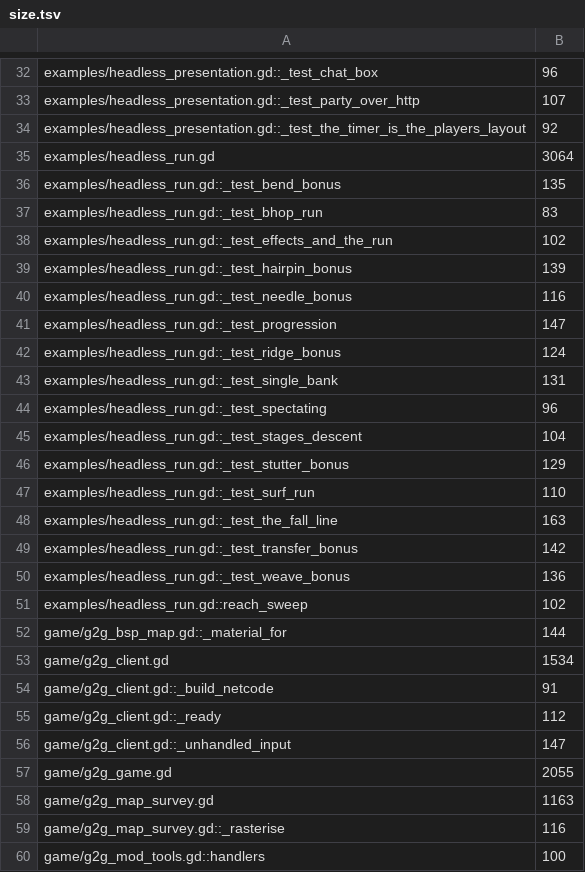
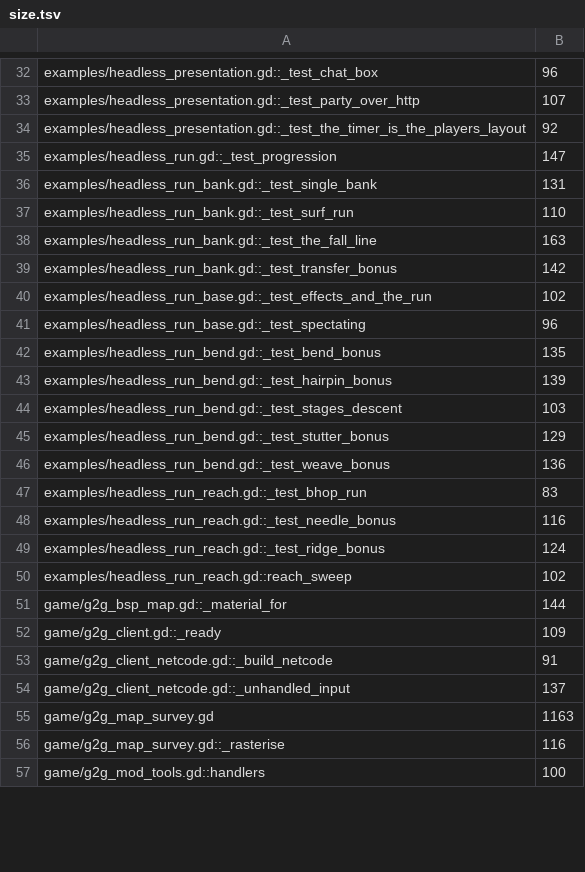
Before and after one commit to zees-games/game-g2gfast, a TSV file: ci/efficiency/size.tsv, drawn as a sheet; only a part is shown, gaps mark what is left out; the diff covers the shown part only.

```diff
--- a/ci/efficiency/size.tsv
+++ b/ci/efficiency/size.tsv
@@ -34,25 +34,22 @@ examples/headless_presentation.gd::_test_party_over_http	107
 examples/headless_presentation.gd::_test_the_timer_is_the_players_layout	92
-examples/headless_run.gd	3064
-examples/headless_run.gd::_test_bend_bonus	135
-examples/headless_run.gd::_test_bhop_run	83
-examples/headless_run.gd::_test_effects_and_the_run	102
-examples/headless_run.gd::_test_hairpin_bonus	139
-examples/headless_run.gd::_test_needle_bonus	116
 examples/headless_run.gd::_test_progression	147
-examples/headless_run.gd::_test_ridge_bonus	124
-examples/headless_run.gd::_test_single_bank	131
-examples/headless_run.gd::_test_spectating	96
-examples/headless_run.gd::_test_stages_descent	104
-examples/headless_run.gd::_test_stutter_bonus	129
-examples/headless_run.gd::_test_surf_run	110
-examples/headless_run.gd::_test_the_fall_line	163
-examples/headless_run.gd::_test_transfer_bonus	142
-examples/headless_run.gd::_test_weave_bonus	136
-examples/headless_run.gd::reach_sweep	102
+examples/headless_run_bank.gd::_test_single_bank	131
+examples/headless_run_bank.gd::_test_surf_run	110
+examples/headless_run_bank.gd::_test_the_fall_line	163
+examples/headless_run_bank.gd::_test_transfer_bonus	142
+examples/headless_run_base.gd::_test_effects_and_the_run	102
+examples/headless_run_base.gd::_test_spectating	96
+examples/headless_run_bend.gd::_test_bend_bonus	135
+examples/headless_run_bend.gd::_test_hairpin_bonus	139
+examples/headless_run_bend.gd::_test_stages_descent	103
+examples/headless_run_bend.gd::_test_stutter_bonus	129
+examples/headless_run_bend.gd::_test_weave_bonus	136
+examples/headless_run_reach.gd::_test_bhop_run	83
+examples/headless_run_reach.gd::_test_needle_bonus	116
+examples/headless_run_reach.gd::_test_ridge_bonus	124
+examples/headless_run_reach.gd::reach_sweep	102
 game/g2g_bsp_map.gd::_material_for	144
-game/g2g_client.gd	1534
-game/g2g_client.gd::_build_netcode	91
-game/g2g_client.gd::_ready	112
-game/g2g_client.gd::_unhandled_input	147
-game/g2g_game.gd	2055
+game/g2g_client.gd::_ready	109
+game/g2g_client_netcode.gd::_build_netcode	91
+game/g2g_client_netcode.gd::_unhandled_input	137
 game/g2g_map_survey.gd	1163
```
Also changed, not shown: 1 added row, 3 removed rows and 1 edited cell elsewhere in this file, ci/efficiency/comments.tsv, 16 other files.
